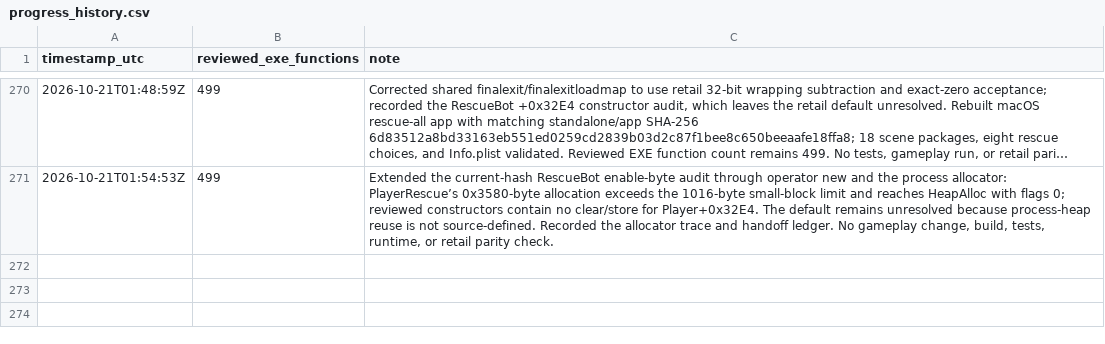
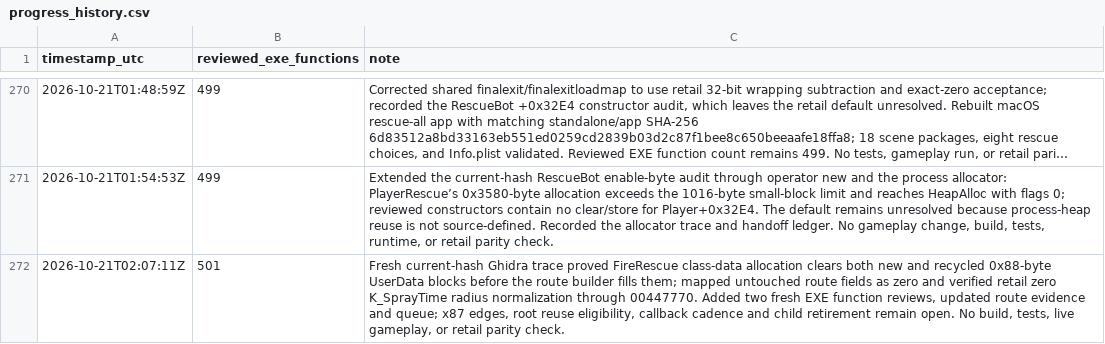
Before and after one commit to JacobPilawa/fdny-maps, a CSV file: decomp_revised/tracker/progress_history.csv, drawn as a sheet; only a part is shown, gaps mark what is left out; long unchanged cells end in …; the diff names each change by its address in the sheet, - before the commit and + after, or states it on an @@ line.

```diff
--- a/decomp_revised/tracker/progress_history.csv
+++ b/decomp_revised/tracker/progress_history.csv
+row 272: 2026-10-21T02:07:11Z | 501 | Fresh current-hash Ghidra trace proved FireRescue class-data allocation clears both new and recycled 0x88-byte UserData blocks before the route builder fills them; mapped untouched route fields as zero and verified retail zero K_SprayTime radius normalization through 00447770. Added two fresh EXE function reviews, updated route evidence and queue; x87 edges, root reuse eligibility, callback cadence and child retirement remain open. No build, tests, live gameplay, or retail parity check.
```
Also changed, not shown: decomp_revised/tracker/function_reviews.csv, 10 other files.
